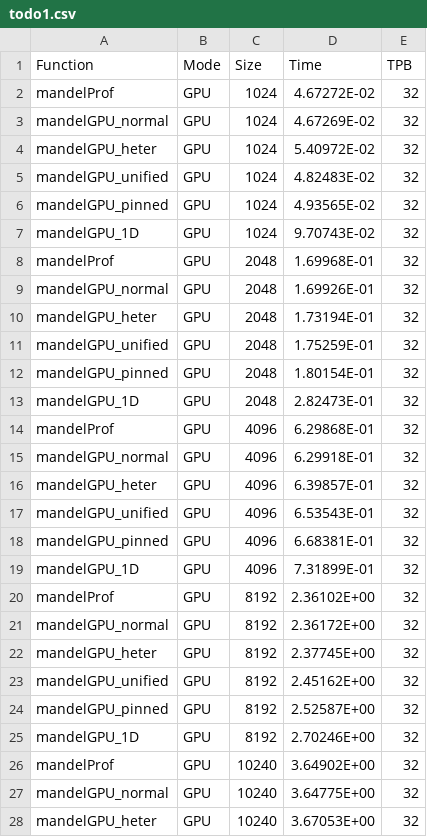
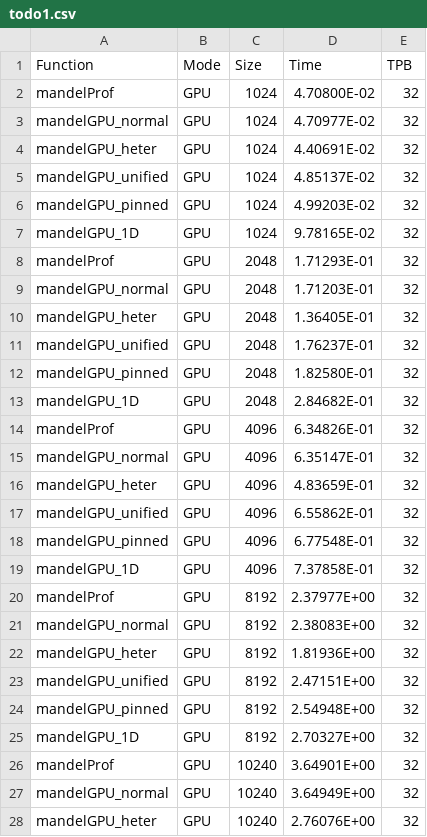
Before and after one commit to miermontoto/PCP, a CSV file: PL/prac10/resultados/prac06/todo/todo1.csv, drawn as a sheet; only a part is shown; the diff covers the shown part only.

Commit message:
fix general results

```diff
--- a/PL/prac10/resultados/prac06/todo/todo1.csv
+++ b/PL/prac10/resultados/prac06/todo/todo1.csv
@@ -1,28 +1,28 @@
 Function;Mode;Size;Time;TPB
-mandelProf;GPU;1024;4.67272E-02;32
-mandelGPU_normal;GPU;1024;4.67269E-02;32
-mandelGPU_heter;GPU;1024;5.40972E-02;32
-mandelGPU_unified;GPU;1024;4.82483E-02;32
-mandelGPU_pinned;GPU;1024;4.93565E-02;32
-mandelGPU_1D;GPU;1024;9.70743E-02;32
-mandelProf;GPU;2048;1.69968E-01;32
-mandelGPU_normal;GPU;2048;1.69926E-01;32
-mandelGPU_heter;GPU;2048;1.73194E-01;32
-mandelGPU_unified;GPU;2048;1.75259E-01;32
-mandelGPU_pinned;GPU;2048;1.80154E-01;32
-mandelGPU_1D;GPU;2048;2.82473E-01;32
-mandelProf;GPU;4096;6.29868E-01;32
-mandelGPU_normal;GPU;4096;6.29918E-01;32
-mandelGPU_heter;GPU;4096;6.39857E-01;32
-mandelGPU_unified;GPU;4096;6.53543E-01;32
-mandelGPU_pinned;GPU;4096;6.68381E-01;32
-mandelGPU_1D;GPU;4096;7.31899E-01;32
-mandelProf;GPU;8192;2.36102E+00;32
-mandelGPU_normal;GPU;8192;2.36172E+00;32
-mandelGPU_heter;GPU;8192;2.37745E+00;32
-mandelGPU_unified;GPU;8192;2.45162E+00;32
-mandelGPU_pinned;GPU;8192;2.52587E+00;32
-mandelGPU_1D;GPU;8192;2.70246E+00;32
-mandelProf;GPU;10240;3.64902E+00;32
-mandelGPU_normal;GPU;10240;3.64775E+00;32
-mandelGPU_heter;GPU;10240;3.67053E+00;32
+mandelProf;GPU;1024;4.70800E-02;32
+mandelGPU_normal;GPU;1024;4.70977E-02;32
+mandelGPU_heter;GPU;1024;4.40691E-02;32
+mandelGPU_unified;GPU;1024;4.85137E-02;32
+mandelGPU_pinned;GPU;1024;4.99203E-02;32
+mandelGPU_1D;GPU;1024;9.78165E-02;32
+mandelProf;GPU;2048;1.71293E-01;32
+mandelGPU_normal;GPU;2048;1.71203E-01;32
+mandelGPU_heter;GPU;2048;1.36405E-01;32
+mandelGPU_unified;GPU;2048;1.76237E-01;32
+mandelGPU_pinned;GPU;2048;1.82580E-01;32
+mandelGPU_1D;GPU;2048;2.84682E-01;32
+mandelProf;GPU;4096;6.34826E-01;32
+mandelGPU_normal;GPU;4096;6.35147E-01;32
+mandelGPU_heter;GPU;4096;4.83659E-01;32
+mandelGPU_unified;GPU;4096;6.55862E-01;32
+mandelGPU_pinned;GPU;4096;6.77548E-01;32
+mandelGPU_1D;GPU;4096;7.37858E-01;32
+mandelProf;GPU;8192;2.37977E+00;32
+mandelGPU_normal;GPU;8192;2.38083E+00;32
+mandelGPU_heter;GPU;8192;1.81936E+00;32
+mandelGPU_unified;GPU;8192;2.47151E+00;32
+mandelGPU_pinned;GPU;8192;2.54948E+00;32
+mandelGPU_1D;GPU;8192;2.70327E+00;32
+mandelProf;GPU;10240;3.64901E+00;32
+mandelGPU_normal;GPU;10240;3.64949E+00;32
+mandelGPU_heter;GPU;10240;2.76076E+00;32
```
Also changed, not shown: 3 edited cells elsewhere in this file, PL/prac10/resultados/prac06/todo/todo2.csv, PL/prac10/resultados/prac06/todo/todo3.csv, 4 other files.
